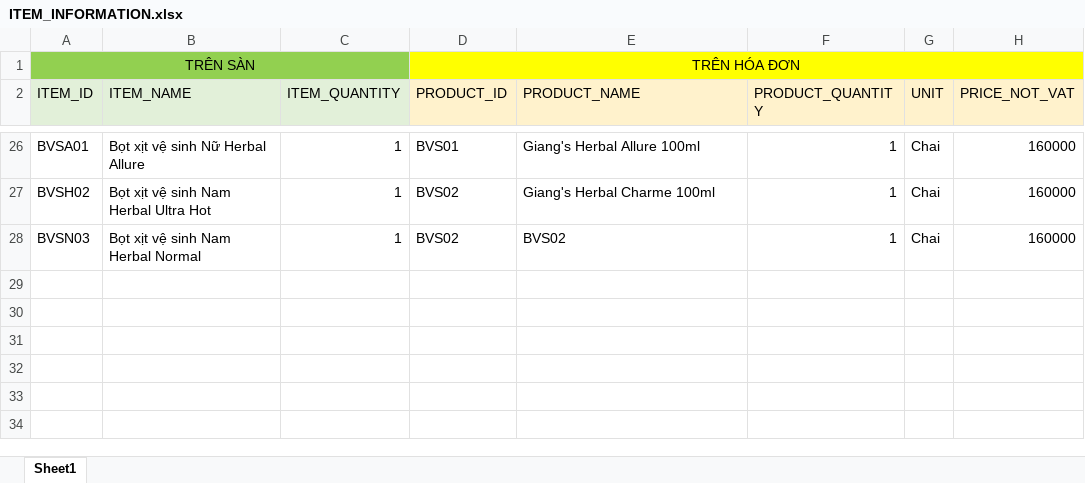
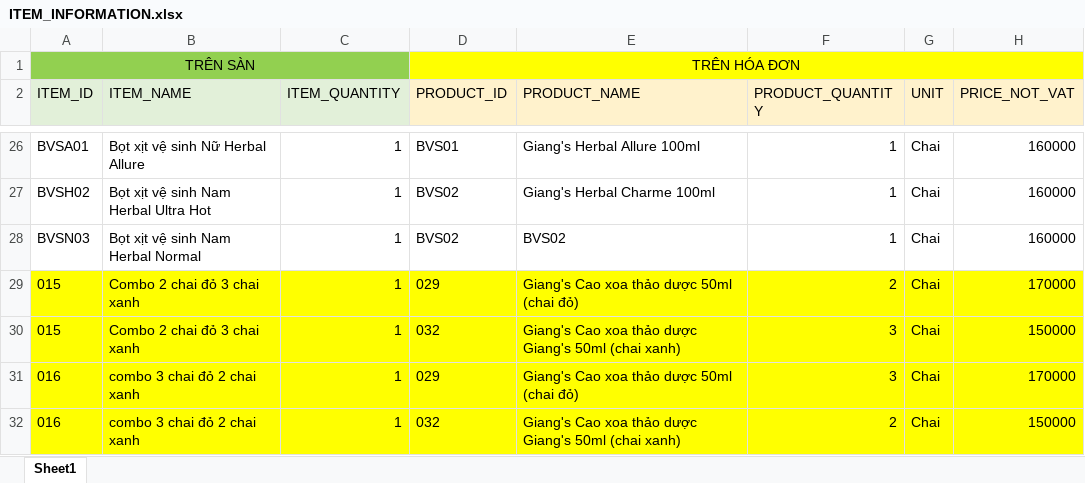
Before and after one commit to TrieuHuy2712/MiddlewareTool, an Excel workbook: ITEM_INFORMATION.xlsx, sheet Sheet1, drawn as a sheet; only a part is shown, gaps mark what is left out; values as stored, in another font and other column widths than the file's, no borders; the diff names each change by its address in the sheet, - before the commit and + after, or states it on an @@ line.

```diff
--- a/ITEM_INFORMATION.xlsx (sheet Sheet1)
+++ b/ITEM_INFORMATION.xlsx (sheet Sheet1)
+row 29: 015 | Combo 2 chai đỏ 3 chai xanh | 1 | 029 | Giang's Cao xoa thảo dược 50ml (chai đỏ) | 2 | Chai | 170000
+row 30: 015 | Combo 2 chai đỏ 3 chai xanh | 1 | 032 | Giang's Cao xoa thảo dược Giang's 50ml (chai xanh) | 3 | Chai | 150000
+row 31: 016 | combo 3 chai đỏ 2 chai xanh | 1 | 029 | Giang's Cao xoa thảo dược 50ml (chai đỏ) | 3 | Chai | 170000
+row 32: 016 | combo 3 chai đỏ 2 chai xanh | 1 | 032 | Giang's Cao xoa thảo dược Giang's 50ml (chai xanh) | 2 | Chai | 150000
```
Also changed, not shown: 8 other files.
